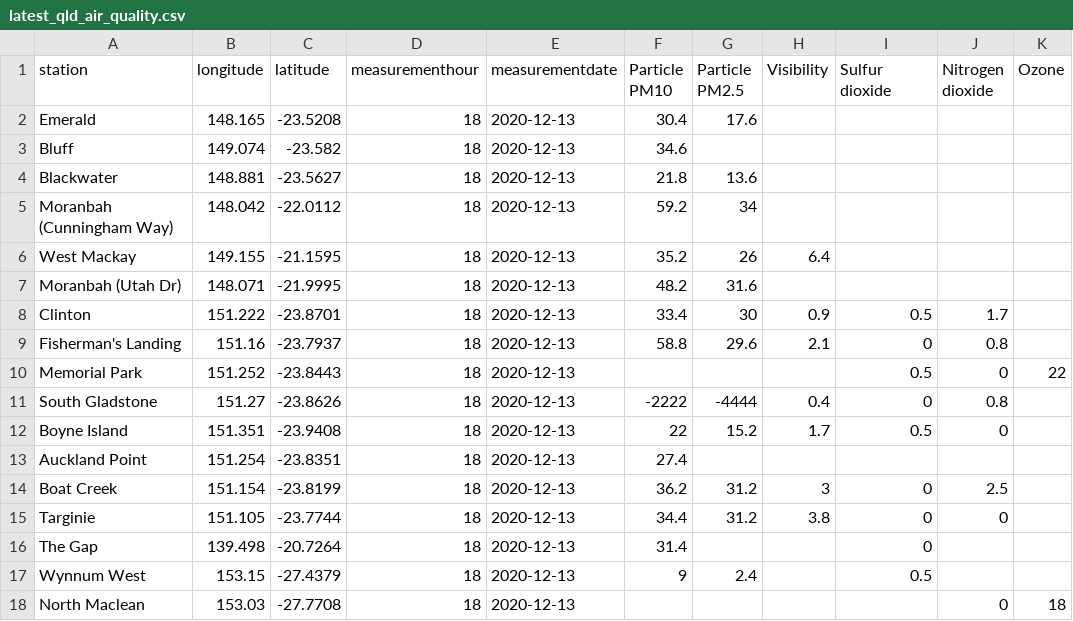
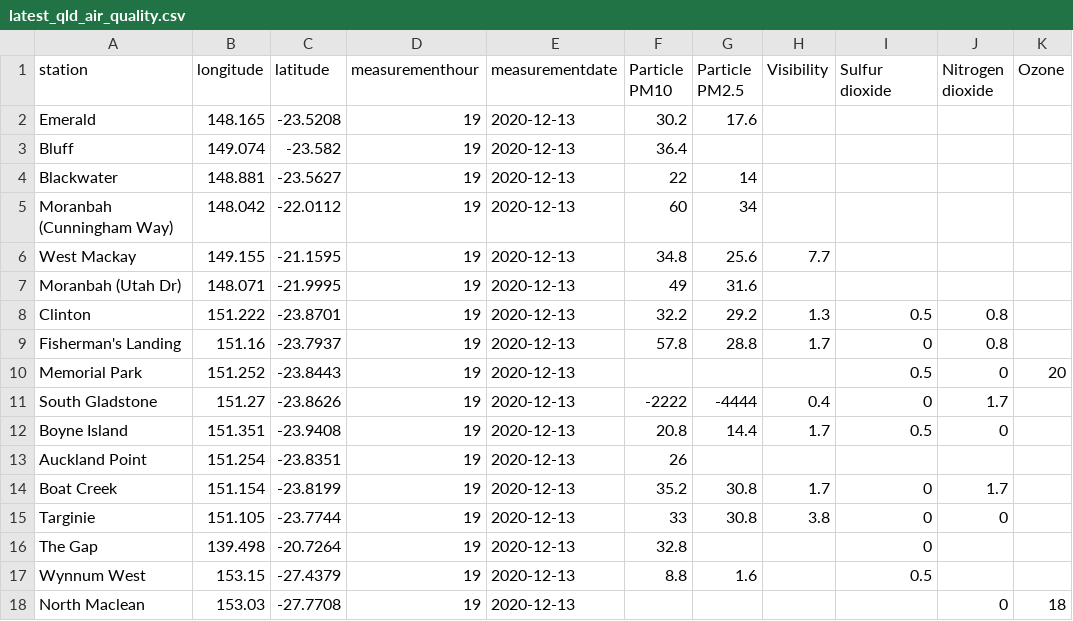
Before and after one commit to joshnicholas/data, a CSV file: latest_qld_air_quality.csv, drawn as a sheet; only a part is shown; the diff covers the shown part only; the diff names each change by its address in the sheet, - before the commit and + after, or states it on an @@ line.

Commit message:
Latest data: Sun Dec 13 10:30:04 UTC 2020

```diff
--- a/latest_qld_air_quality.csv
+++ b/latest_qld_air_quality.csv
-D2:D18 (measurementhour): 18
+D2:D18 (measurementhour): 19
-F2 (Particle PM10): 30.4
+F2 (Particle PM10): 30.2
-F3 (Particle PM10): 34.6
+F3 (Particle PM10): 36.4
-F4 (Particle PM10): 21.8
+F4 (Particle PM10): 22
-G4 (Particle PM2.5): 13.6
+G4 (Particle PM2.5): 14
-F5 (Particle PM10): 59.2
+F5 (Particle PM10): 60
-F6 (Particle PM10): 35.2
+F6 (Particle PM10): 34.8
-G6 (Particle PM2.5): 26
+G6 (Particle PM2.5): 25.6
-H6 (Visibility): 6.4
+H6 (Visibility): 7.7
-F7 (Particle PM10): 48.2
+F7 (Particle PM10): 49
-F8 (Particle PM10): 33.4
+F8 (Particle PM10): 32.2
-G8 (Particle PM2.5): 30
+G8 (Particle PM2.5): 29.2
-H8 (Visibility): 0.9
+H8 (Visibility): 1.3
-J8 (Nitrogen dioxide): 1.7
+J8 (Nitrogen dioxide): 0.8
-F9 (Particle PM10): 58.8
+F9 (Particle PM10): 57.8
-G9 (Particle PM2.5): 29.6
+G9 (Particle PM2.5): 28.8
-H9 (Visibility): 2.1
+H9 (Visibility): 1.7
-K10 (Ozone): 22
+K10 (Ozone): 20
-J11 (Nitrogen dioxide): 0.8
+J11 (Nitrogen dioxide): 1.7
-F12 (Particle PM10): 22
+F12 (Particle PM10): 20.8
-G12 (Particle PM2.5): 15.2
+G12 (Particle PM2.5): 14.4
-F13 (Particle PM10): 27.4
+F13 (Particle PM10): 26
-F14 (Particle PM10): 36.2
+F14 (Particle PM10): 35.2
-G14:G15 (Particle PM2.5): 31.2
+G14:G15 (Particle PM2.5): 30.8
-H14 (Visibility): 3
+H14 (Visibility): 1.7
-J14 (Nitrogen dioxide): 2.5
+J14 (Nitrogen dioxide): 1.7
-F15 (Particle PM10): 34.4
+F15 (Particle PM10): 33
-F16 (Particle PM10): 31.4
+F16 (Particle PM10): 32.8
-F17 (Particle PM10): 9
+F17 (Particle PM10): 8.8
-G17 (Particle PM2.5): 2.4
+G17 (Particle PM2.5): 1.6
```
Also changed, not shown: 71 edited cells elsewhere in this file, 1 other file.
